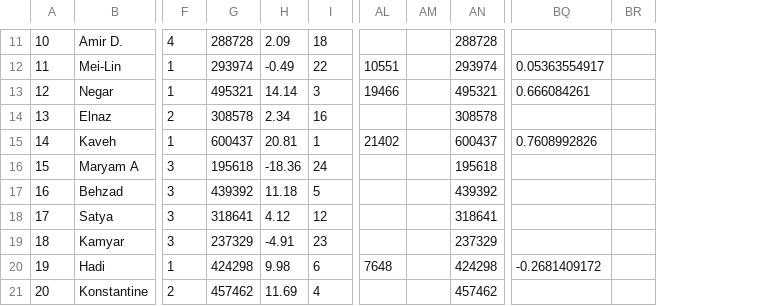
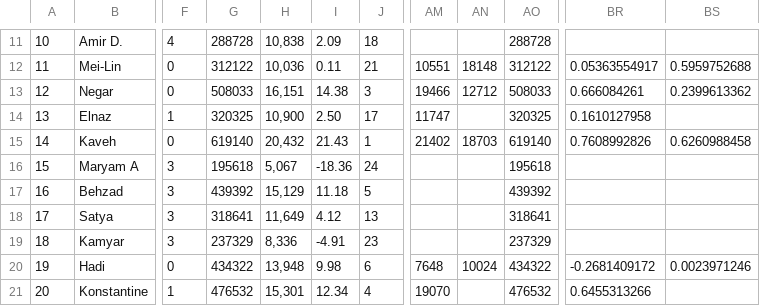
Before and after one commit to synchronization/challenge, a CSV file: Challenge6.csv, drawn as a sheet; only a part is shown, gaps mark what is left out; removed rows and columns are numbered as before the commit, all else as after; the diff covers the shown part only; the diff names each change by its address in the sheet, - before the commit and + after, or states it on an @@ line.

Commit message:
add a column for average log steps + Update data

```diff
--- a/Challenge6.csv
+++ b/Challenge6.csv
+column H, rows 11-21: 10,838 | 10,036 | 16,151 | 10,900 | 20,432 | 5,067 | 15,129 | 11,649 | 8,336 | 13,948 | 15,301
-column AM, empty
+column AN, rows 12-20: 18148 | 12712 |  | 18703 |  |  |  |  | 10024
-column BR, empty
+column BS, rows 12-20: 0.5959752688 | 0.2399613362 |  | 0.6260988458 |  |  |  |  | 0.0023971246
-F12:F13: 1
+F12:F13: 0
-G12: 293974
+G12: 312122
-I12: -0.49
+I12: 0.11
-J12: 22
+J12: 21
-AO12: 293974
+AO12: 312122
-G13: 495321
+G13: 508033
-I13: 14.14
+I13: 14.38
-AO13: 495321
+AO13: 508033
-F14: 2
+F14: 1
-G14: 308578
+G14: 320325
-I14: 2.34
+I14: 2.50
-J14: 16
+J14: 17
-AM14: (empty)
+AM14: 11747
-AO14: 308578
+AO14: 320325
-BR14: (empty)
+BR14: 0.1610127958
-F15: 1
+F15: 0
-G15: 600437
+G15: 619140
-I15: 20.81
+I15: 21.43
-AO15: 600437
+AO15: 619140
-J18: 12
+J18: 13
-F20: 1
+F20: 0
-G20: 424298
+G20: 434322
-AO20: 424298
+AO20: 434322
-F21: 2
+F21: 1
-G21: 457462
+G21: 476532
-I21: 11.69
+I21: 12.34
-AM21: (empty)
+AM21: 19070
-AO21: 457462
+AO21: 476532
-BR21: (empty)
+BR21: 0.6455313266
```
Also changed, not shown: 41 edited cells elsewhere in this file, acc-data.tsv, 1 other file.
